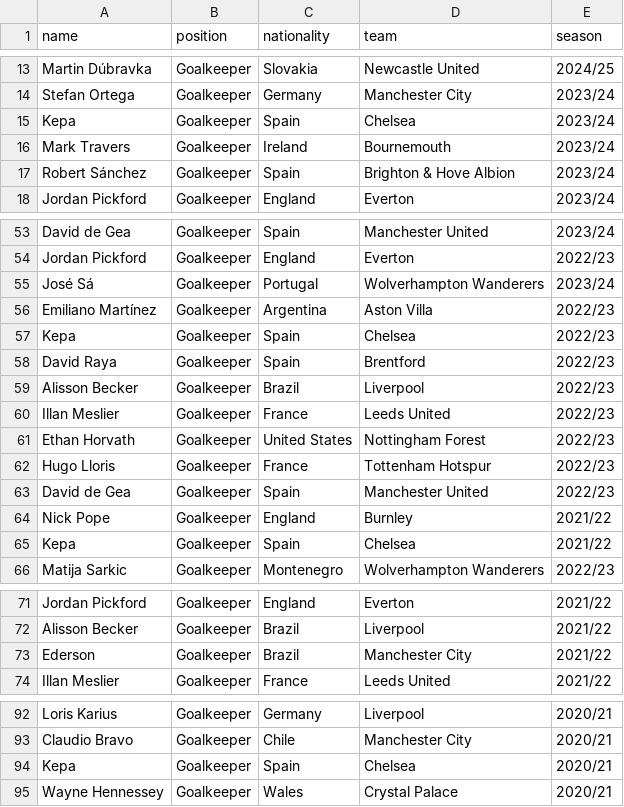
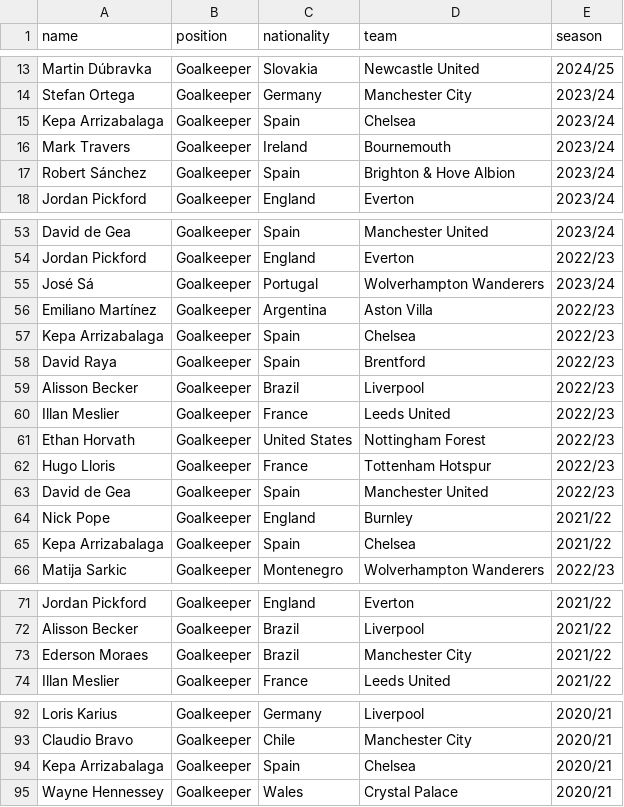
Before and after one commit to TheOX7/Best-Team-Selection-FPL, a CSV file: data/processed/players_information.csv, drawn as a sheet; only a part is shown, gaps mark what is left out; the diff covers the shown part only.

Commit message:
Update & add dataset

```diff
--- a/data/processed/players_information.csv
+++ b/data/processed/players_information.csv
@@ -14,3 +14,3 @@ Martin Dúbravka,Goalkeeper,Slovakia,Newcastle United,2024/25
 Stefan Ortega,Goalkeeper,Germany,Manchester City,2023/24
-Kepa,Goalkeeper,Spain,Chelsea,2023/24
+Kepa Arrizabalaga,Goalkeeper,Spain,Chelsea,2023/24
 Mark Travers,Goalkeeper,Ireland,Bournemouth,2023/24
@@ -56,3 +56,3 @@ José Sá,Goalkeeper,Portugal,Wolverhampton Wanderers,2023/24
 Emiliano Martínez,Goalkeeper,Argentina,Aston Villa,2022/23
-Kepa,Goalkeeper,Spain,Chelsea,2022/23
+Kepa Arrizabalaga,Goalkeeper,Spain,Chelsea,2022/23
 David Raya,Goalkeeper,Spain,Brentford,2022/23
@@ -64,3 +64,3 @@ David de Gea,Goalkeeper,Spain,Manchester United,2022/23
 Nick Pope,Goalkeeper,England,Burnley,2021/22
-Kepa,Goalkeeper,Spain,Chelsea,2021/22
+Kepa Arrizabalaga,Goalkeeper,Spain,Chelsea,2021/22
 Matija Sarkic,Goalkeeper,Montenegro,Wolverhampton Wanderers,2022/23
@@ -72,3 +72,3 @@ Jordan Pickford,Goalkeeper,England,Everton,2021/22
 Alisson Becker,Goalkeeper,Brazil,Liverpool,2021/22
-Ederson,Goalkeeper,Brazil,Manchester City,2021/22
+Ederson Moraes,Goalkeeper,Brazil,Manchester City,2021/22
 Illan Meslier,Goalkeeper,France,Leeds United,2021/22
@@ -93,3 +93,3 @@ Loris Karius,Goalkeeper,Germany,Liverpool,2020/21
 Claudio Bravo,Goalkeeper,Chile,Manchester City,2020/21
-Kepa,Goalkeeper,Spain,Chelsea,2020/21
+Kepa Arrizabalaga,Goalkeeper,Spain,Chelsea,2020/21
 Wayne Hennessey,Goalkeeper,Wales,Crystal Palace,2020/21
```
Also changed, not shown: 13 edited cells elsewhere in this file, 3 other files.
